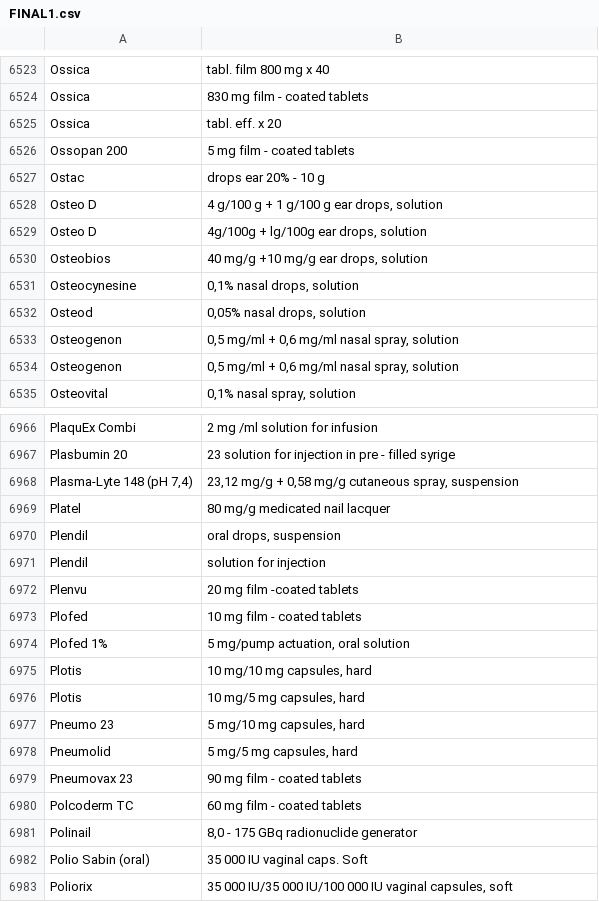
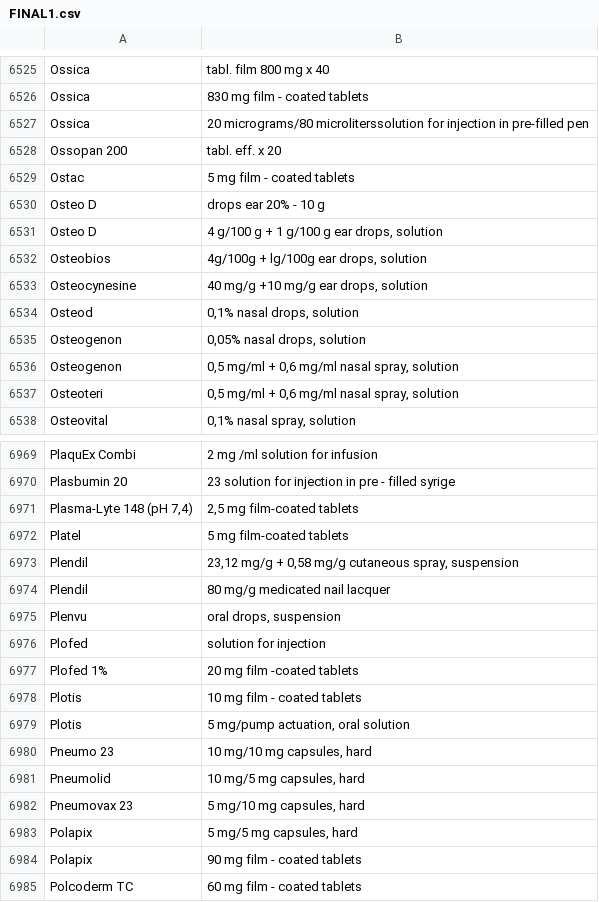
Before and after one commit to Dasatinib/Web-scraper, a CSV file: V1/FINAL1.csv, drawn as a sheet; only a part is shown, gaps mark what is left out; the shorter side is filled out with more unchanged rows; the diff covers the shown part only.

```diff
--- a/V1/FINAL1.csv
+++ b/V1/FINAL1.csv
@@ -6524,12 +6526,13 @@ Ossica,tabl. film 800 mg x 40
 Ossica,830 mg film - coated  tablets
-Ossica,tabl. eff. x 20
-Ossopan  200,5 mg film - coated  tablets
-Ostac,drops ear 20% - 10 g
+Ossica,20 micrograms/80  microliterssolution for injection in pre-filled pen
+Ossopan  200,tabl. eff. x 20
+Ostac,5 mg film - coated  tablets
+Osteo  D,drops ear 20% - 10 g
 Osteo  D,"4 g/100 g + 1 g/100 g  ear drops, solution"
-Osteo  D,"4g/100g + lg/100g ear  drops, solution"
-Osteobios,"40 mg/g +10 mg/g ear  drops, solution"
-Osteocynesine,"0,1% nasal drops,  solution"
-Osteod,"0,05% nasal drops,  solution"
-Osteogenon,"0,5 mg/ml + 0,6 mg/ml  nasal spray, solution"
+Osteobios,"4g/100g + lg/100g ear  drops, solution"
+Osteocynesine,"40 mg/g +10 mg/g ear  drops, solution"
+Osteod,"0,1% nasal drops,  solution"
+Osteogenon,"0,05% nasal drops,  solution"
 Osteogenon,"0,5 mg/ml + 0,6 mg/ml  nasal spray, solution"
+Osteoteri,"0,5 mg/ml + 0,6 mg/ml  nasal spray, solution"
 Osteovital,"0,1% nasal spray,  solution"
@@ -6967,14 +6970,16 @@ PlaquEx  Combi,2 mg /ml solution for  infusion
 Plasbumin  20,23 solution for  injection in pre - filled syrige
-"Plasma-Lyte 148 (pH 7,4)","23,12 mg/g + 0,58 mg/g  cutaneous spray, suspension"
-Platel,80 mg/g medicated nail  lacquer
-Plendil,"oral drops, suspension"
-Plendil,solution for injection
-Plenvu,20 mg film -coated tablets
-Plofed,10 mg film - coated  tablets
-Plofed  1%,"5 mg/pump actuation,  oral solution"
-Plotis,"10 mg/10 mg capsules,  hard"
-Plotis,"10 mg/5 mg capsules,  hard"
-Pneumo  23,"5 mg/10 mg capsules,  hard"
-Pneumolid,"5 mg/5 mg capsules, hard"
-Pneumovax 23,90 mg film - coated tablets
+"Plasma-Lyte 148 (pH 7,4)","2,5 mg film-coated  tablets"
+Platel,5 mg film-coated tablets
+Plendil,"23,12 mg/g + 0,58 mg/g  cutaneous spray, suspension"
+Plendil,80 mg/g medicated nail  lacquer
+Plenvu,"oral drops, suspension"
+Plofed,solution for injection
+Plofed  1%,20 mg film -coated tablets
+Plotis,10 mg film - coated  tablets
+Plotis,"5 mg/pump actuation,  oral solution"
+Pneumo  23,"10 mg/10 mg capsules,  hard"
+Pneumolid,"10 mg/5 mg capsules,  hard"
+Pneumovax 23,"5 mg/10 mg capsules,  hard"
+Polapix,"5 mg/5 mg capsules, hard"
+Polapix,90 mg film - coated tablets
 Polcoderm  TC,60 mg film - coated tablets
```
Also changed, not shown: 10 added rows, 6 removed rows, 5 moved rows and 32 edited cells elsewhere in this file, V1/temp1.csv, 8 other files.
